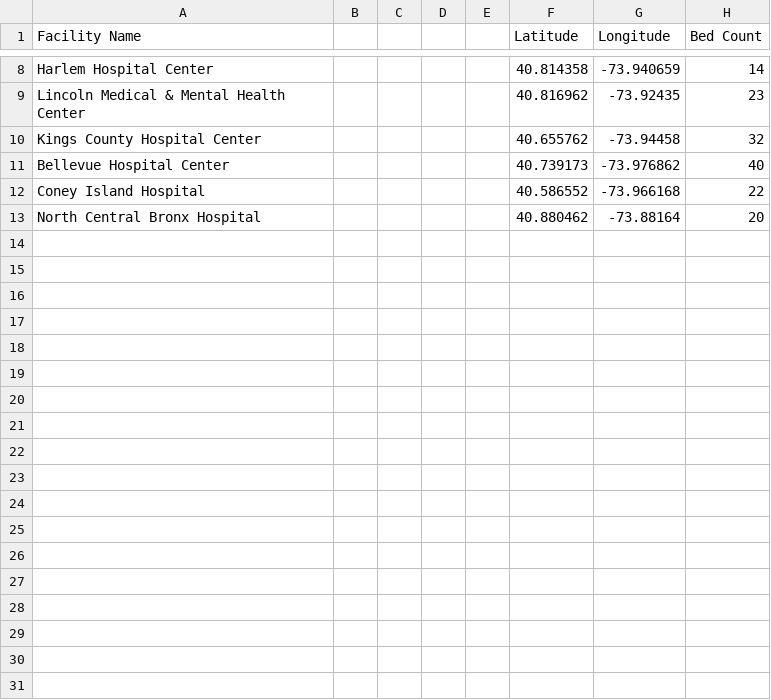
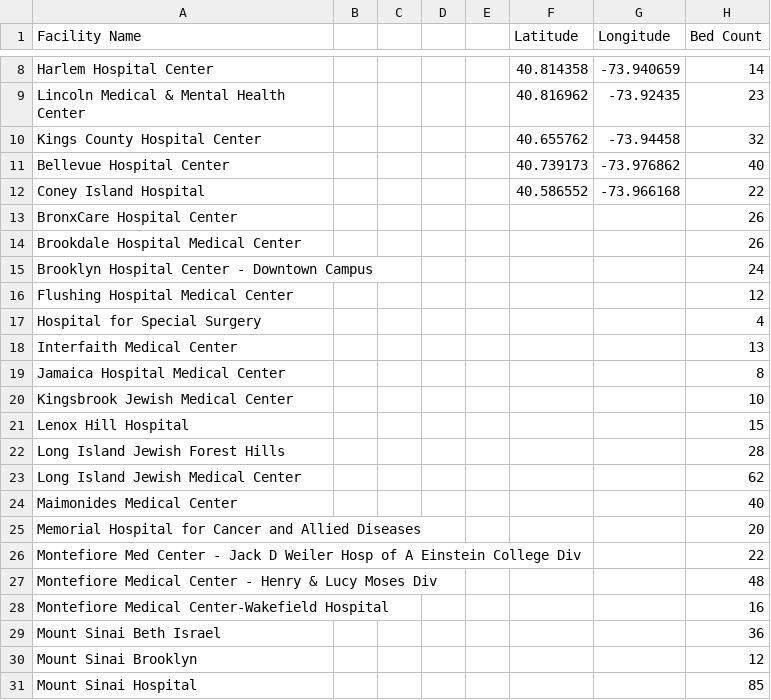
Before and after one commit to cwaldron97/Comp-Epi-Project, a CSV file: NYC Hospital Locations Filled.csv, drawn as a sheet; only a part is shown, gaps mark what is left out; removed rows and columns are numbered as before the commit, all else as after; the diff covers the shown part only; the diff names each change by its address in the sheet, - before the commit and + after, or states it on an @@ line.

Commit message:
all intensive care beds filled in

```diff
--- a/NYC Hospital Locations Filled.csv
+++ b/NYC Hospital Locations Filled.csv
-row 13: North Central Bronx Hospital |  |  |  |  | 40.880462 | -73.88164 | 20
+row 13: BronxCare Hospital Center |  |  |  |  |  |  | 26
+row 14: Brookdale Hospital Medical Center |  |  |  |  |  |  | 26
+row 15: Brooklyn Hospital Center - Downtown Campus |  |  |  |  |  |  | 24
+row 16: Flushing Hospital Medical Center |  |  |  |  |  |  | 12
+row 17: Hospital for Special Surgery |  |  |  |  |  |  | 4
+row 18: Interfaith Medical Center |  |  |  |  |  |  | 13
+row 19: Jamaica Hospital Medical Center |  |  |  |  |  |  | 8
+row 20: Kingsbrook Jewish Medical Center |  |  |  |  |  |  | 10
+row 21: Lenox Hill Hospital |  |  |  |  |  |  | 15
+row 22: Long Island Jewish Forest Hills |  |  |  |  |  |  | 28
+row 23: Long Island Jewish Medical Center |  |  |  |  |  |  | 62
+row 24: Maimonides Medical Center |  |  |  |  |  |  | 40
+row 25: Memorial Hospital for Cancer and Allied Diseases |  |  |  |  |  |  | 20
+row 26: Montefiore Med Center - Jack D Weiler Hosp of A Einstein College Div |  |  |  |  |  |  | 22
+row 27: Montefiore Medical Center - Henry & Lucy Moses Div |  |  |  |  |  |  | 48
+row 28: Montefiore Medical Center-Wakefield Hospital |  |  |  |  |  |  | 16
+row 29: Mount Sinai Beth Israel |  |  |  |  |  |  | 36
+row 30: Mount Sinai Brooklyn |  |  |  |  |  |  | 12
+row 31: Mount Sinai Hospital |  |  |  |  |  |  | 85
```
Also changed, not shown: 18 added rows elsewhere in this file.
